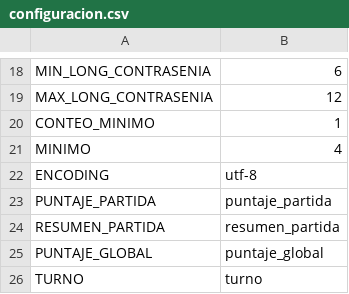
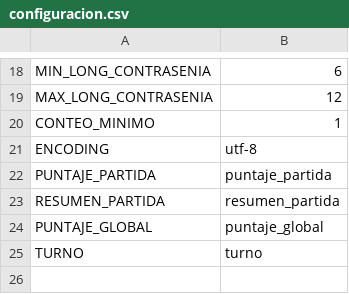
Before and after one commit to LoloBusato/TP1_GrupoMate, a CSV file: configuracion.csv, drawn as a sheet; only a part is shown, gaps mark what is left out; the diff names each change by its address in the sheet, - before the commit and + after, or states it on an @@ line.

```diff
--- a/configuracion.csv
+++ b/configuracion.csv
-row 21: MINIMO | 4
```
Also changed, not shown: 3 other files.
